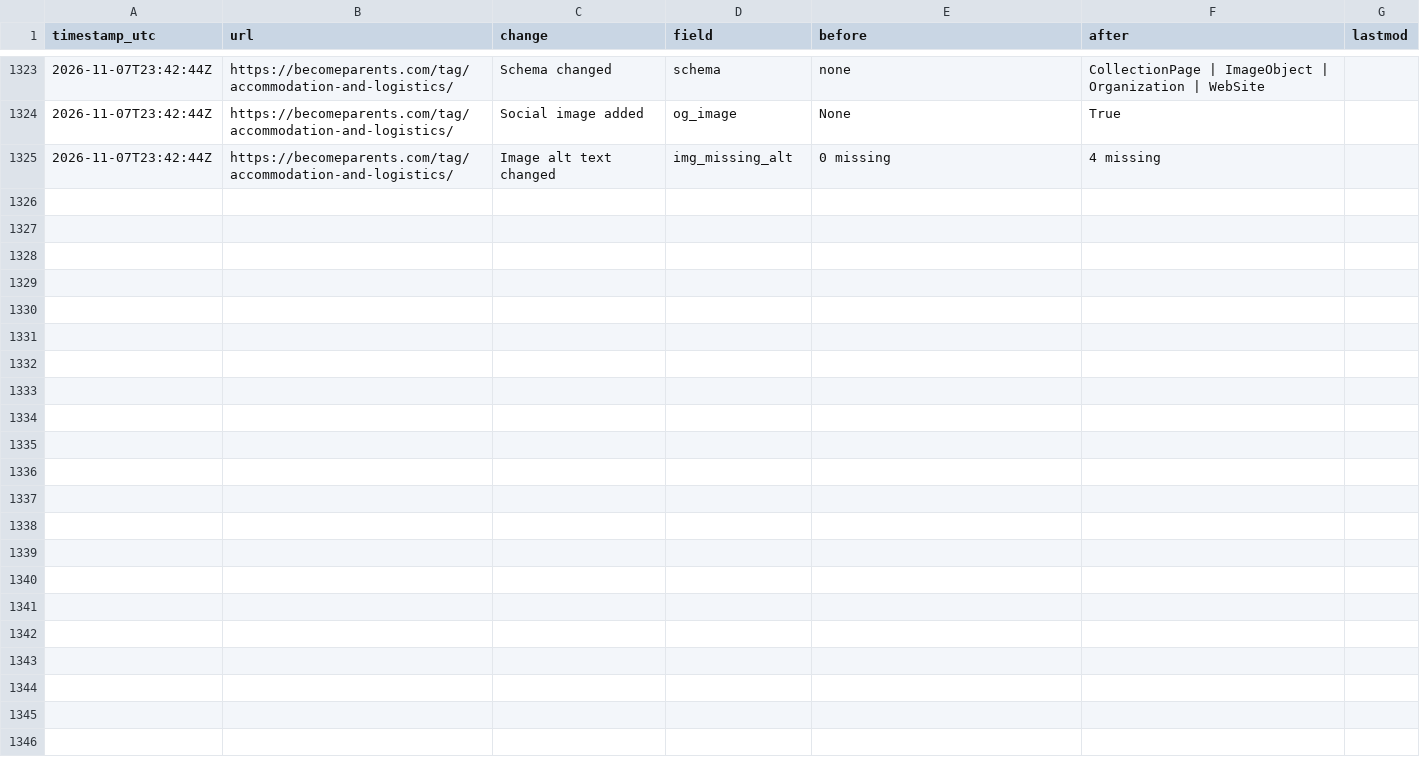
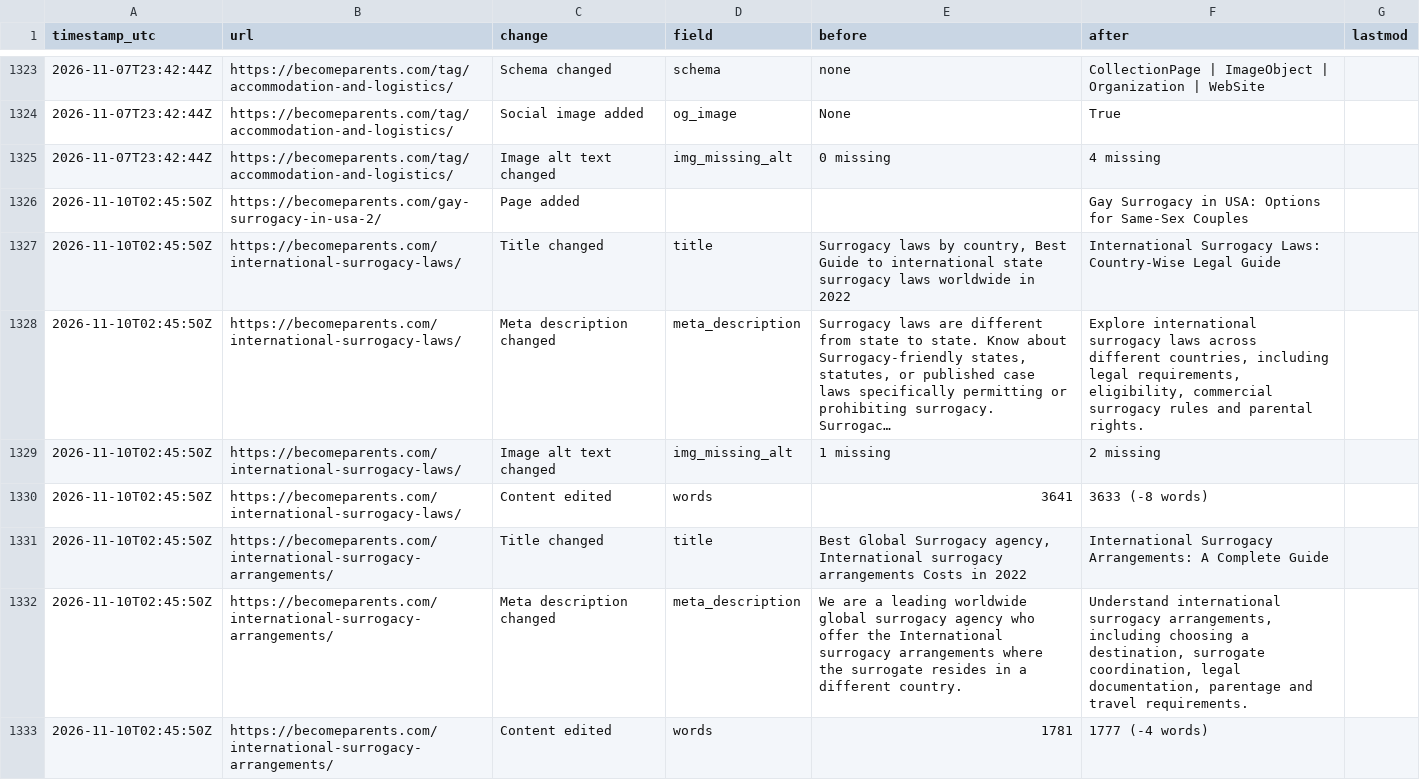
Before and after one commit to gauravrswankhede/seo-dashboards, a CSV file: becomeparents/changes.csv, drawn as a sheet; only a part is shown, gaps mark what is left out; the diff covers the shown part only.

```diff
--- a/becomeparents/changes.csv
+++ b/becomeparents/changes.csv
@@ -1325 +1325,9 @@ timestamp_utc,url,change,field,before,after,lastmod
 2026-11-07T23:42:44Z,https://becomeparents.com/tag/accommodation-and-logistics/,Image alt text changed,img_missing_alt,0 missing,4 missing,
+2026-11-10T02:45:50Z,https://becomeparents.com/gay-surrogacy-in-usa-2/,Page added,,,Gay Surrogacy in USA: Options for Same-Sex Couples,
+2026-11-10T02:45:50Z,https://becomeparents.com/international-surrogacy-laws/,Title changed,title,"Surrogacy laws by country, Best Guide to international state surrogacy laws worldwide in 2022",International Surrogacy Laws: Country-Wise Legal Guide,
+2026-11-10T02:45:50Z,https://becomeparents.com/international-surrogacy-laws/,Meta description changed,meta_description,"Surrogacy laws are different from state to state. Know about Surrogacy-friendly states, statutes, or published case laws specifically permitting or prohibiting surrogacy. Surrogac…","Explore international surrogacy laws across different countries, including legal requirements, eligibility, commercial surrogacy rules and parental rights.",
+2026-11-10T02:45:50Z,https://becomeparents.com/international-surrogacy-laws/,Image alt text changed,img_missing_alt,1 missing,2 missing,
+2026-11-10T02:45:50Z,https://becomeparents.com/international-surrogacy-laws/,Content edited,words,3641,3633 (-8 words),
+2026-11-10T02:45:50Z,https://becomeparents.com/international-surrogacy-arrangements/,Title changed,title,"Best Global Surrogacy agency, International surrogacy arrangements Costs in 2022",International Surrogacy Arrangements: A Complete Guide,
+2026-11-10T02:45:50Z,https://becomeparents.com/international-surrogacy-arrangements/,Meta description changed,meta_description,We are a leading worldwide global surrogacy agency who offer the International surrogacy arrangements where the surrogate resides in a different country.,"Understand international surrogacy arrangements, including choosing a destination, surrogate coordination, legal documentation, parentage and travel requirements.",
+2026-11-10T02:45:50Z,https://becomeparents.com/international-surrogacy-arrangements/,Content edited,words,1781,1777 (-4 words),
```
Also changed, not shown: 7 added rows elsewhere in this file, 4 other files.
